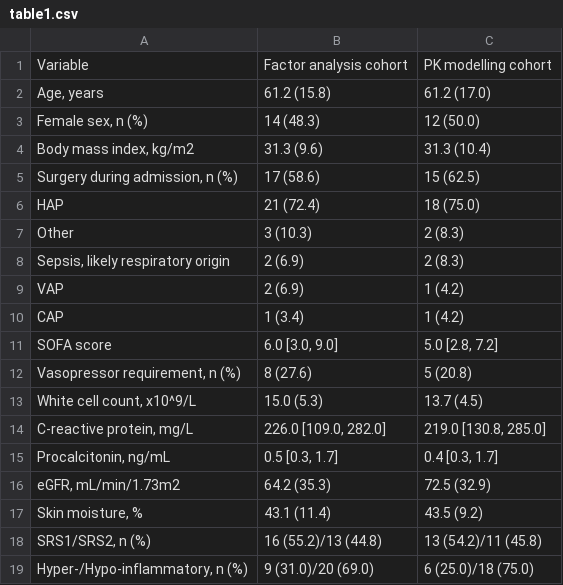
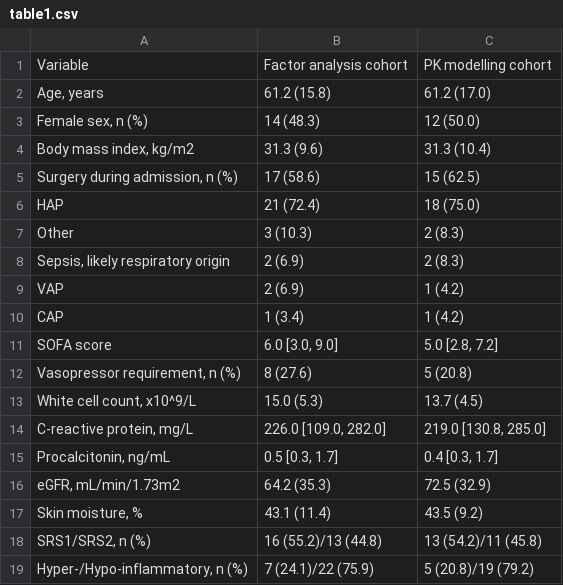
Before and after one commit to jhanse/tdm-time-public, a CSV file: Outputs/table1.csv, drawn as a sheet.

```diff
--- a/Outputs/table1.csv
+++ b/Outputs/table1.csv
@@ -18,2 +18,2 @@ SOFA score,"6.0 [3.0, 9.0]","5.0 [2.8, 7.2]"
 "SRS1/SRS2, n (%)",16 (55.2)/13 (44.8),13 (54.2)/11 (45.8)
-"Hyper-/Hypo-inflammatory, n (%)",9 (31.0)/20 (69.0),6 (25.0)/18 (75.0)
+"Hyper-/Hypo-inflammatory, n (%)",7 (24.1)/22 (75.9),5 (20.8)/19 (79.2)
```
Also changed, not shown: Datasets/tdm-time-clinical-metadata.csv, Datasets/tdm-time-monolix-piperacillin-pk.csv, 1 other file.
